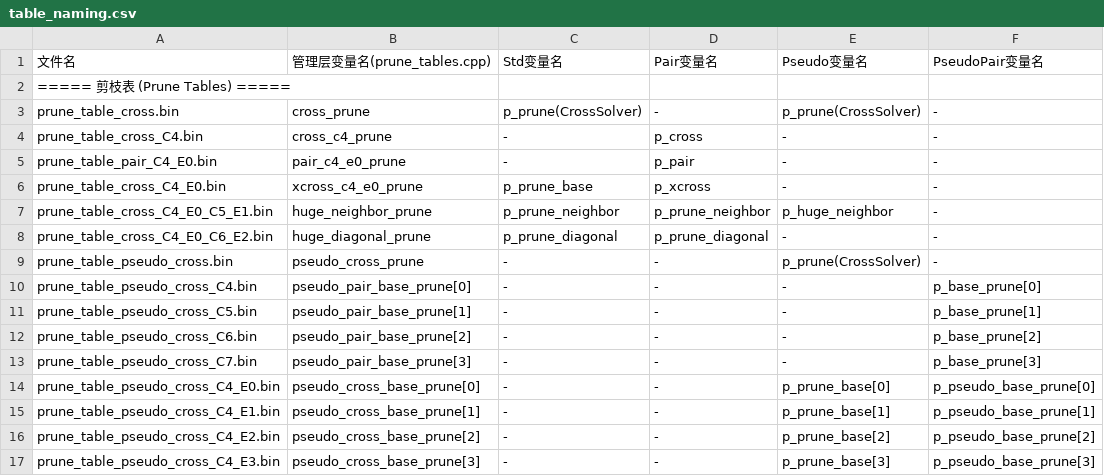
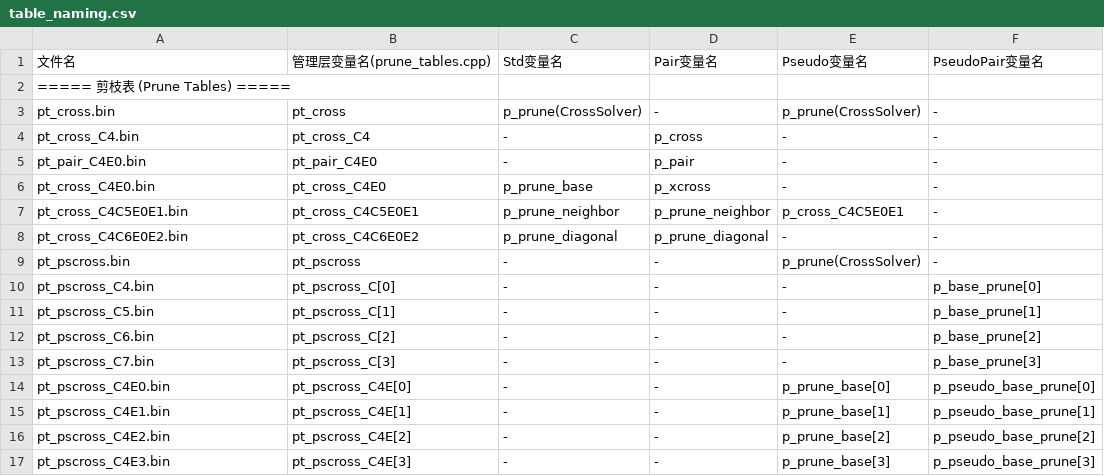
Before and after one commit to RuiminYan/solver, a CSV file: table_naming.csv, drawn as a sheet; only a part is shown; the diff covers the shown part only; the diff names each change by its address in the sheet, - before the commit and + after, or states it on an @@ line.

Commit message:
update table_naming.csv to reflect new naming convention

```diff
--- a/table_naming.csv
+++ b/table_naming.csv
-A3 (文件名): prune_table_cross.bin
+A3 (文件名): pt_cross.bin
-B3 (管理层变量名(prune_tables.cpp)): cross_prune
+B3 (管理层变量名(prune_tables.cpp)): pt_cross
-A4 (文件名): prune_table_cross_C4.bin
+A4 (文件名): pt_cross_C4.bin
-B4 (管理层变量名(prune_tables.cpp)): cross_c4_prune
+B4 (管理层变量名(prune_tables.cpp)): pt_cross_C4
-A5 (文件名): prune_table_pair_C4_E0.bin
+A5 (文件名): pt_pair_C4E0.bin
-B5 (管理层变量名(prune_tables.cpp)): pair_c4_e0_prune
+B5 (管理层变量名(prune_tables.cpp)): pt_pair_C4E0
-A6 (文件名): prune_table_cross_C4_E0.bin
+A6 (文件名): pt_cross_C4E0.bin
-B6 (管理层变量名(prune_tables.cpp)): xcross_c4_e0_prune
+B6 (管理层变量名(prune_tables.cpp)): pt_cross_C4E0
-A7 (文件名): prune_table_cross_C4_E0_C5_E1.bin
+A7 (文件名): pt_cross_C4C5E0E1.bin
-B7 (管理层变量名(prune_tables.cpp)): huge_neighbor_prune
+B7 (管理层变量名(prune_tables.cpp)): pt_cross_C4C5E0E1
-E7 (Pseudo变量名): p_huge_neighbor
+E7 (Pseudo变量名): p_cross_C4C5E0E1
-A8 (文件名): prune_table_cross_C4_E0_C6_E2.bin
+A8 (文件名): pt_cross_C4C6E0E2.bin
-B8 (管理层变量名(prune_tables.cpp)): huge_diagonal_prune
+B8 (管理层变量名(prune_tables.cpp)): pt_cross_C4C6E0E2
-A9 (文件名): prune_table_pseudo_cross.bin
+A9 (文件名): pt_pscross.bin
-B9 (管理层变量名(prune_tables.cpp)): pseudo_cross_prune
+B9 (管理层变量名(prune_tables.cpp)): pt_pscross
-A10 (文件名): prune_table_pseudo_cross_C4.bin
+A10 (文件名): pt_pscross_C4.bin
-B10 (管理层变量名(prune_tables.cpp)): pseudo_pair_base_prune[0]
+B10 (管理层变量名(prune_tables.cpp)): pt_pscross_C[0]
-A11 (文件名): prune_table_pseudo_cross_C5.bin
+A11 (文件名): pt_pscross_C5.bin
-B11 (管理层变量名(prune_tables.cpp)): pseudo_pair_base_prune[1]
+B11 (管理层变量名(prune_tables.cpp)): pt_pscross_C[1]
-A12 (文件名): prune_table_pseudo_cross_C6.bin
+A12 (文件名): pt_pscross_C6.bin
-B12 (管理层变量名(prune_tables.cpp)): pseudo_pair_base_prune[2]
+B12 (管理层变量名(prune_tables.cpp)): pt_pscross_C[2]
-A13 (文件名): prune_table_pseudo_cross_C7.bin
+A13 (文件名): pt_pscross_C7.bin
-B13 (管理层变量名(prune_tables.cpp)): pseudo_pair_base_prune[3]
+B13 (管理层变量名(prune_tables.cpp)): pt_pscross_C[3]
-A14 (文件名): prune_table_pseudo_cross_C4_E0.bin
+A14 (文件名): pt_pscross_C4E0.bin
-B14 (管理层变量名(prune_tables.cpp)): pseudo_cross_base_prune[0]
+B14 (管理层变量名(prune_tables.cpp)): pt_pscross_C4E[0]
-A15 (文件名): prune_table_pseudo_cross_C4_E1.bin
+A15 (文件名): pt_pscross_C4E1.bin
-B15 (管理层变量名(prune_tables.cpp)): pseudo_cross_base_prune[1]
+B15 (管理层变量名(prune_tables.cpp)): pt_pscross_C4E[1]
-A16 (文件名): prune_table_pseudo_cross_C4_E2.bin
+A16 (文件名): pt_pscross_C4E2.bin
-B16 (管理层变量名(prune_tables.cpp)): pseudo_cross_base_prune[2]
+B16 (管理层变量名(prune_tables.cpp)): pt_pscross_C4E[2]
-A17 (文件名): prune_table_pseudo_cross_C4_E3.bin
+A17 (文件名): pt_pscross_C4E3.bin
-B17 (管理层变量名(prune_tables.cpp)): pseudo_cross_base_prune[3]
+B17 (管理层变量名(prune_tables.cpp)): pt_pscross_C4E[3]
```
Also changed, not shown: 144 edited cells elsewhere in this file.
